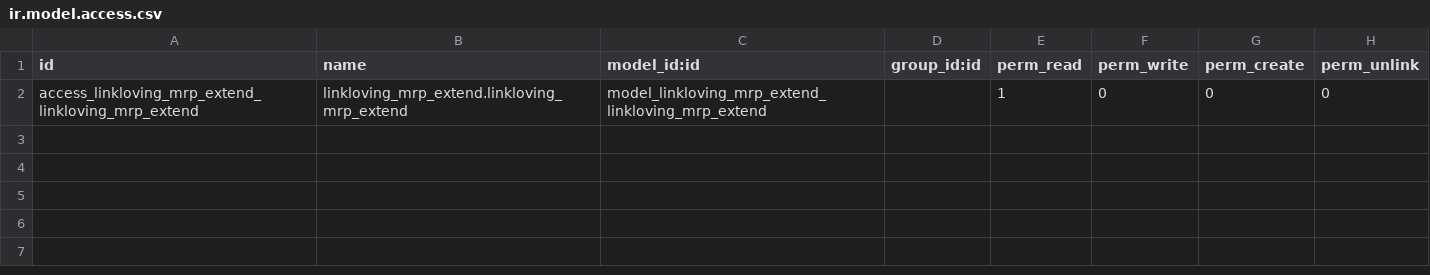
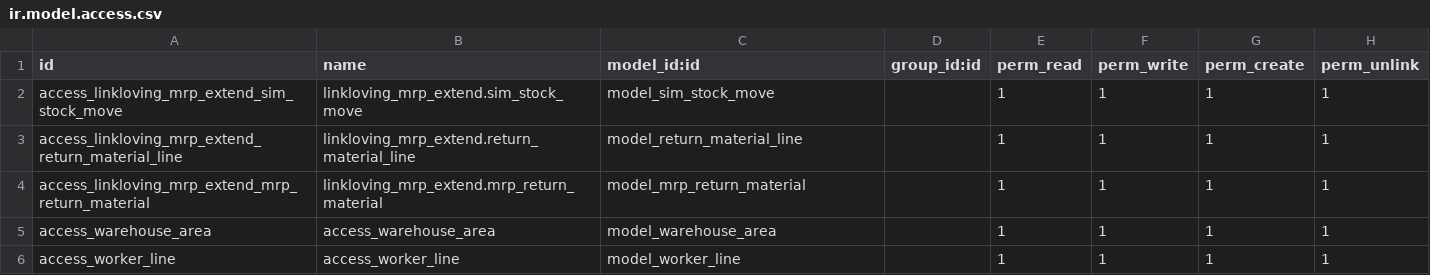
Before and after one commit to iverson2937/linklovingaddons, a CSV file: linkloving_mrp_extend/security/ir.model.access.csv, drawn as a sheet.

```diff
--- a/linkloving_mrp_extend/security/ir.model.access.csv
+++ b/linkloving_mrp_extend/security/ir.model.access.csv
@@ -1,2 +1,6 @@
 id,name,model_id:id,group_id:id,perm_read,perm_write,perm_create,perm_unlink
-access_linkloving_mrp_extend_linkloving_mrp_extend,linkloving_mrp_extend.linkloving_mrp_extend,model_linkloving_mrp_extend_linkloving_mrp_extend,,1,0,0,0
+access_linkloving_mrp_extend_sim_stock_move,linkloving_mrp_extend.sim_stock_move,model_sim_stock_move,,1,1,1,1
+access_linkloving_mrp_extend_return_material_line,linkloving_mrp_extend.return_material_line,model_return_material_line,,1,1,1,1
+access_linkloving_mrp_extend_mrp_return_material,linkloving_mrp_extend.mrp_return_material,model_mrp_return_material,,1,1,1,1
+access_warehouse_area,access_warehouse_area,model_warehouse_area,,1,1,1,1
+access_worker_line,access_worker_line,model_worker_line,,1,1,1,1
```
Also changed, not shown: 18 other files.
